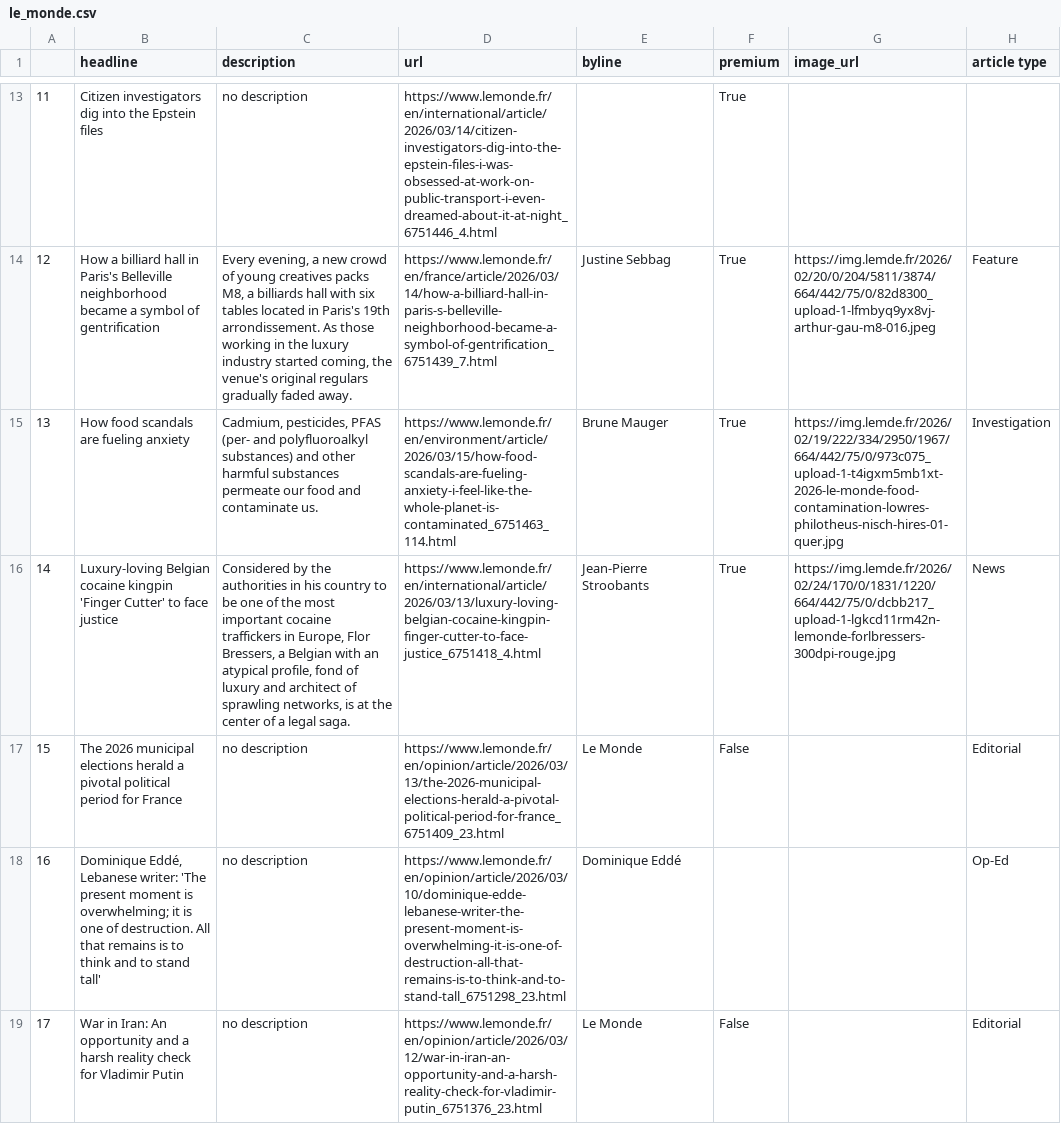
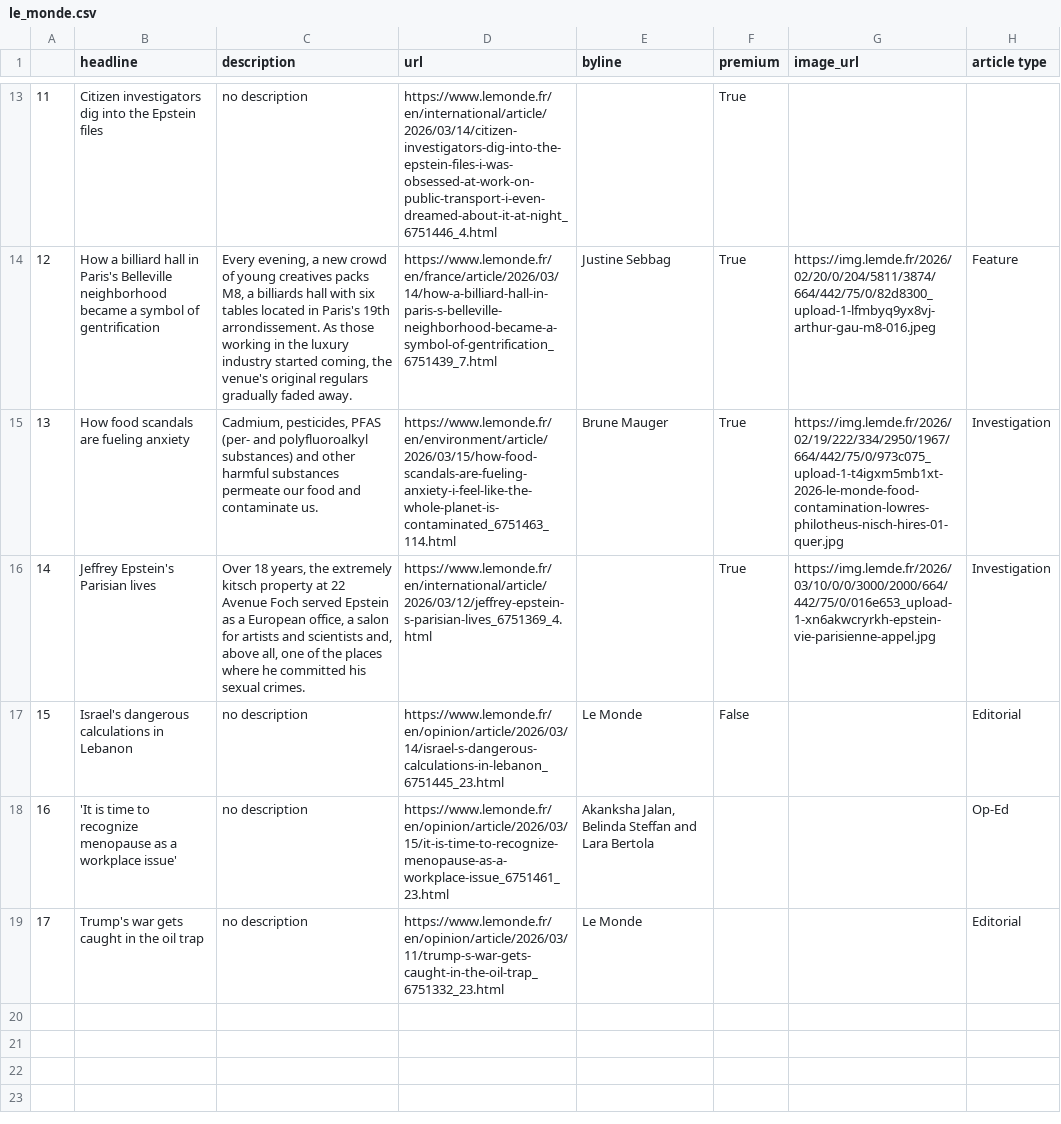
Before and after one commit to helenawittlich/scraping, a CSV file: le_monde.csv, drawn as a sheet; only a part is shown, gaps mark what is left out; the diff covers the shown part only; the diff names each change by its address in the sheet, - before the commit and + after, or states it on an @@ line.

```diff
--- a/le_monde.csv
+++ b/le_monde.csv
-B16 (headline): Luxury-loving Belgian cocaine kingpin 'Finger Cutter' to face justice
+B16 (headline): Jeffrey Epstein's Parisian lives
-C16 (description): Considered by the authorities in his country to be one of the most important cocaine traffickers in Europe, Flor Bressers, a Belgian with an atypical profile, fond of luxury and architect of sprawling networks, is at the center of a legal saga.
+C16 (description): Over 18 years, the extremely kitsch property at 22 Avenue Foch served Epstein as a European office, a salon for artists and scientists and, above all, one of the places where he committed his sexual crimes.
-D16 (url): https://www.lemonde.fr/en/international/article/2026/03/13/luxury-loving-belgian-cocaine-kingpin-finger-cutter-to-face-justice_6751418_4.html
+D16 (url): https://www.lemonde.fr/en/international/article/2026/03/12/jeffrey-epstein-s-parisian-lives_6751369_4.html
-E16 (byline): Jean-Pierre Stroobants
+E16 (byline): (empty)
-G16 (image_url): https://img.lemde.fr/2026/02/24/170/0/1831/1220/664/442/75/0/dcbb217_upload-1-lgkcd11rm42n-lemonde-forlbressers-300dpi-rouge.jpg
+G16 (image_url): https://img.lemde.fr/2026/03/10/0/0/3000/2000/664/442/75/0/016e653_upload-1-xn6akwcryrkh-epstein-vie-parisienne-appel.jpg
-H16 (article type): News
+H16 (article type): Investigation
-B17 (headline): The 2026 municipal elections herald a pivotal political period for France
+B17 (headline): Israel's dangerous calculations in Lebanon
-D17 (url): https://www.lemonde.fr/en/opinion/article/2026/03/13/the-2026-municipal-elections-herald-a-pivotal-political-period-for-france_6751409_23.html
+D17 (url): https://www.lemonde.fr/en/opinion/article/2026/03/14/israel-s-dangerous-calculations-in-lebanon_6751445_23.html
-B18 (headline): Dominique Eddé, Lebanese writer: 'The present moment is overwhelming; it is one of destruction. All that remains is to think and to stand tall'
+B18 (headline): 'It is time to recognize menopause as a workplace issue'
-D18 (url): https://www.lemonde.fr/en/opinion/article/2026/03/10/dominique-edde-lebanese-writer-the-present-moment-is-overwhelming-it-is-one-of-destruction-all-that-remains-is-to-think-and-to-stand-tall_6751298_23.html
+D18 (url): https://www.lemonde.fr/en/opinion/article/2026/03/15/it-is-time-to-recognize-menopause-as-a-workplace-issue_6751461_23.html
-E18 (byline): Dominique Eddé
+E18 (byline): Akanksha Jalan, Belinda Steffan and Lara Bertola
-B19 (headline): War in Iran: An opportunity and a harsh reality check for Vladimir Putin
+B19 (headline): Trump's war gets caught in the oil trap
-D19 (url): https://www.lemonde.fr/en/opinion/article/2026/03/12/war-in-iran-an-opportunity-and-a-harsh-reality-check-for-vladimir-putin_6751376_23.html
+D19 (url): https://www.lemonde.fr/en/opinion/article/2026/03/11/trump-s-war-gets-caught-in-the-oil-trap_6751332_23.html
-F19 (premium): False
+F19 (premium): (empty)
```
Also changed, not shown: 21 edited cells elsewhere in this file.
